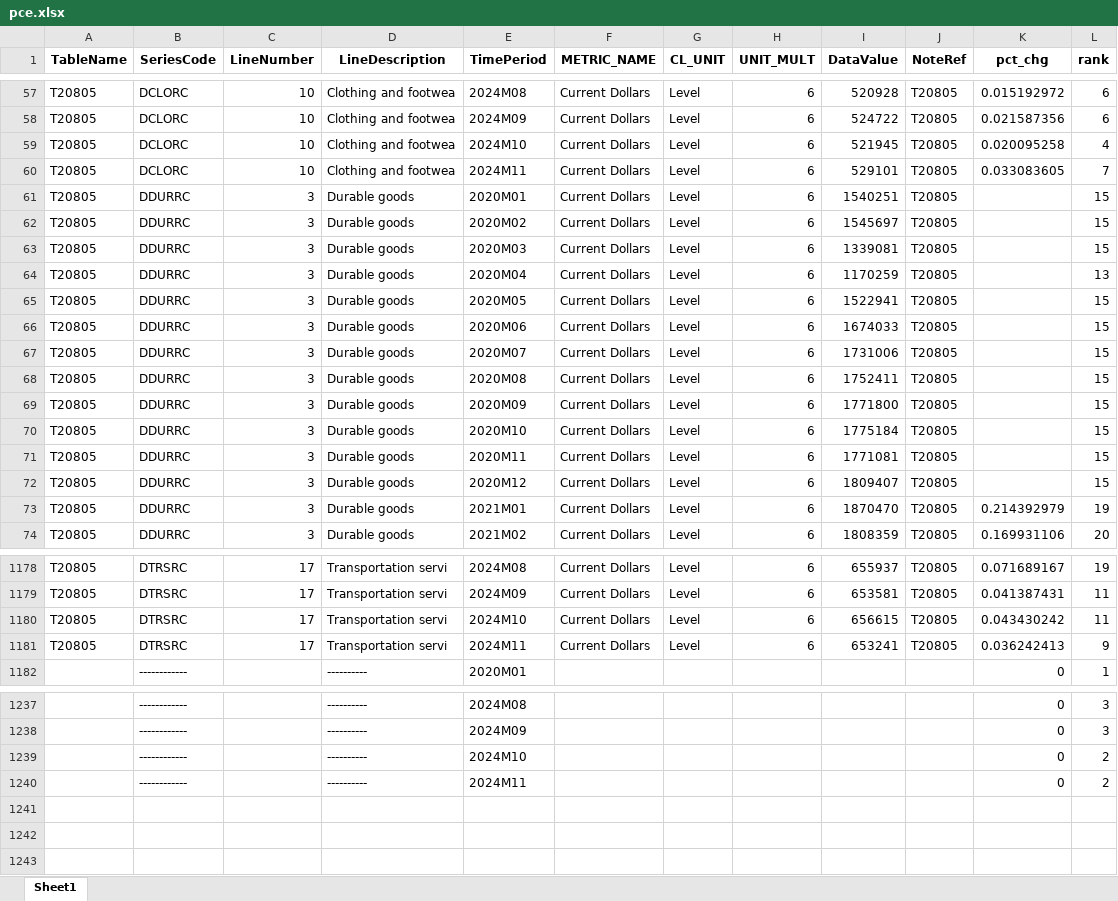
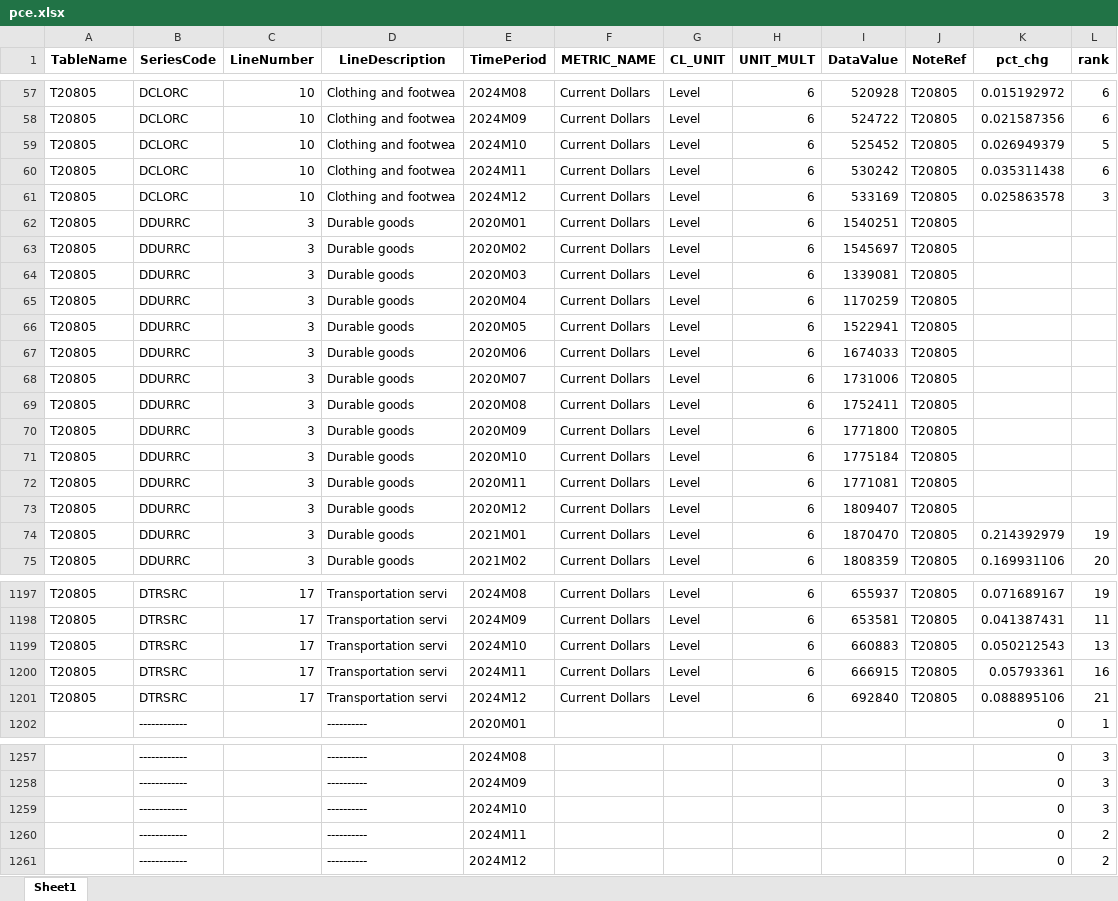
Before and after one commit to zhuolonghao/X, an Excel workbook: 99_economic/Z.economic_pulse_monthly/pce.xlsx, sheet Sheet1, drawn as a sheet; only a part is shown, gaps mark what is left out; values as stored, in another font and other column widths than the file's, no borders; addresses are those after the commit; the diff covers the shown part only; the diff names each change by its address in the sheet, - before the commit and + after, or states it on an @@ line.

```diff
--- a/99_economic/Z.economic_pulse_monthly/pce.xlsx (sheet Sheet1)
+++ b/99_economic/Z.economic_pulse_monthly/pce.xlsx (sheet Sheet1)
-I59 (DataValue): 521945
+I59 (DataValue): 525452
-K59 (pct_chg): 0.020095258
+K59 (pct_chg): 0.026949379
-L59 (rank): 4
+L59 (rank): 5
-I60 (DataValue): 529101
+I60 (DataValue): 530242
-K60 (pct_chg): 0.033083605
+K60 (pct_chg): 0.035311438
-L60 (rank): 7
+L60 (rank): 6
+row 61: T20805 | DCLORC | 10 | Clothing and footwea | 2024M12 | Current Dollars | Level | 6 | 533169 | T20805 | 0.025863578 | 3
-L62:L64 (rank): 15
+L62:L64 (rank): (empty)
-L65 (rank): 13
+L65 (rank): (empty)
-L66:L73 (rank): 15
+L66:L73 (rank): (empty)
-I1199 (DataValue): 656615
+I1199 (DataValue): 660883
-K1199 (pct_chg): 0.043430242
+K1199 (pct_chg): 0.050212543
-L1199 (rank): 11
+L1199 (rank): 13
-I1200 (DataValue): 653241
+I1200 (DataValue): 666915
-K1200 (pct_chg): 0.036242413
+K1200 (pct_chg): 0.05793361
-L1200 (rank): 9
+L1200 (rank): 16
+row 1201: T20805 | DTRSRC | 17 | Transportation servi | 2024M12 | Current Dollars | Level | 6 | 692840 | T20805 | 0.088895106 | 21
-L1259 (rank): 2
+L1259 (rank): 3
+row 1261:  | ------------ |  | ---------- | 2024M12 |  |  |  |  |  | 0 | 2
```
Also changed, not shown: 18 added rows and 319 edited cells elsewhere in this sheet, 01_timeline.xlsx, 99_economic/Z.economic_pulse_monthly/pce_detail.xlsx, 9 other files.
